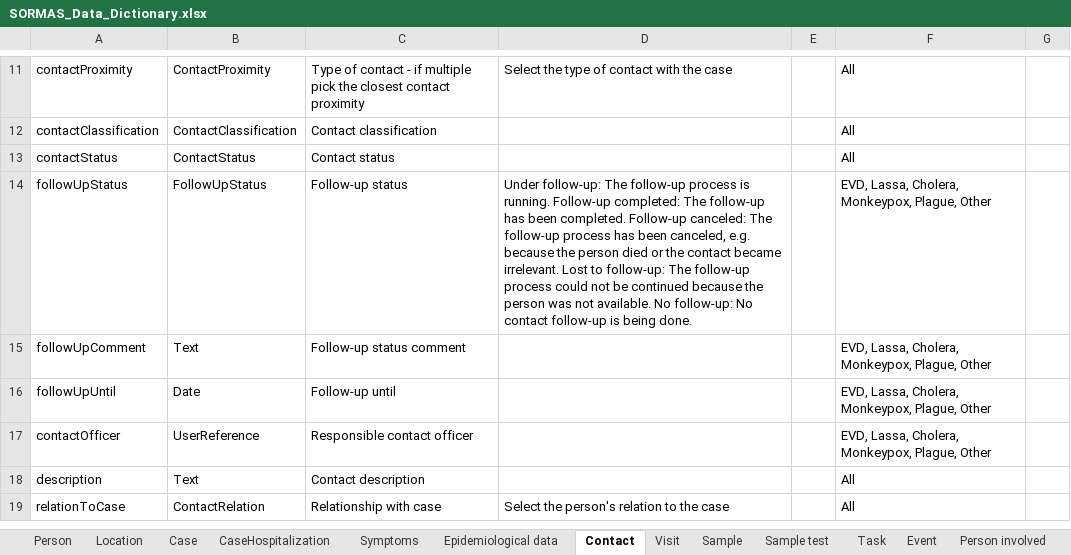
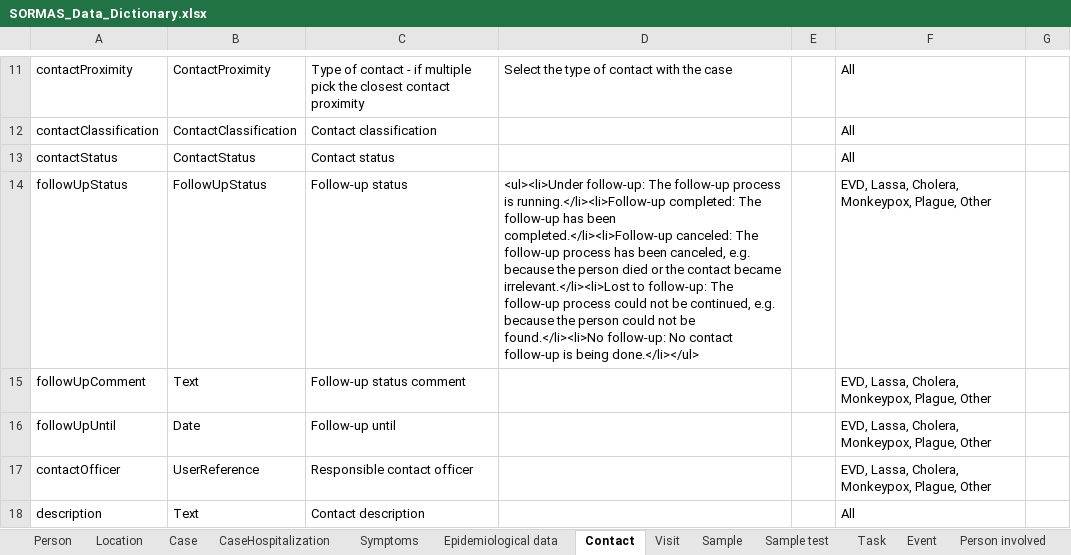
Before and after one commit to SORMAS-Foundation/SORMAS-Project, an Excel workbook: sormas-api/src/main/resources/doc/SORMAS_Data_Dictionary.xlsx, sheet Contact, drawn as a sheet; only a part is shown, gaps mark what is left out; the shorter side is filled out with more unchanged rows; values as stored, in another font and other column widths than the file's, no borders; table styles not drawn; the diff names each change by its address in the sheet, - before the commit and + after, or states it on an @@ line.

```diff
--- a/sormas-api/src/main/resources/doc/SORMAS_Data_Dictionary.xlsx (sheet Contact)
+++ b/sormas-api/src/main/resources/doc/SORMAS_Data_Dictionary.xlsx (sheet Contact)
-D14: Under follow-up: The follow-up process is running. Follow-up completed: The follow-up has been completed. Follow-up canceled: The follow-up process has been canceled, e.g. because the person died or the contact became irrelevant. Lost to follow-up: The follow-up process could not be continued because the person was not available. No follow-up: No contact follow-up is being done.
+D14: <ul><li>Under follow-up: The follow-up process is running.</li><li>Follow-up completed: The follow-up has been completed.</li><li>Follow-up canceled: The follow-up process has been canceled, e.g. because the person died or the contact became irrelevant.</li><li>Lost to follow-up: The follow-up process could not be continued, e.g. because the person could not be found.</li><li>No follow-up: No contact follow-up is being done.</li></ul>
```
Also changed, not shown: sormas-api/src/main/resources/doc/SORMAS_User_Rights.xlsx, 11 other files.
